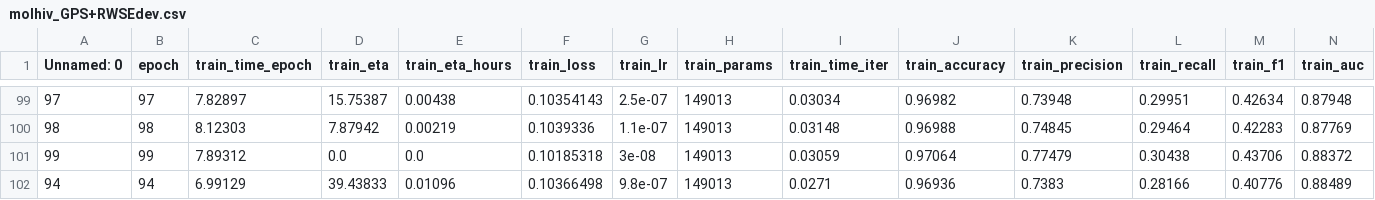
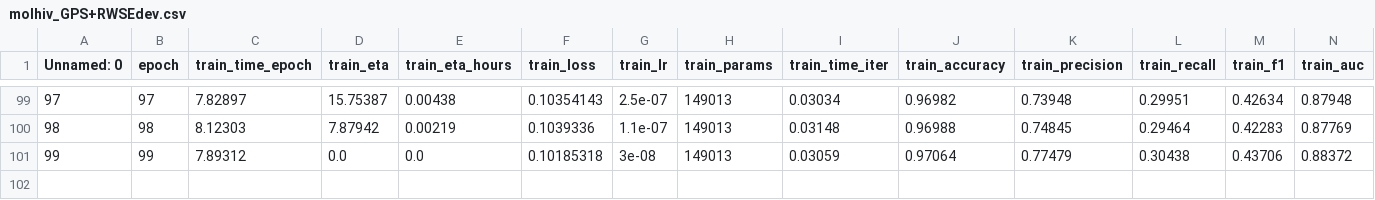
Before and after one commit to ohad2916/CombineGraphGPS, a CSV file: results_michael/analyze_results/molhiv_GPS+RWSEdev.csv, drawn as a sheet; only a part is shown, gaps mark what is left out; rows hold the shown columns only; the diff names each change by its address in the sheet, - before the commit and + after, or states it on an @@ line.

```diff
--- a/results_michael/analyze_results/molhiv_GPS+RWSEdev.csv
+++ b/results_michael/analyze_results/molhiv_GPS+RWSEdev.csv
-row 102: 94 | 94 | 6.99129 | 39.43833 | 0.01096 | 0.10366498 | 9.8e-07 | 149013 | 0.0271 | 0.96936 | 0.7383 | 0.28166 | 0.40776 | 0.88489
```
Also changed, not shown: results_michael/analyze_results/molhiv_GPS+RWSE.csv, results_michael/analyze_results/molhiv_GPS.csv, 3 other files.
